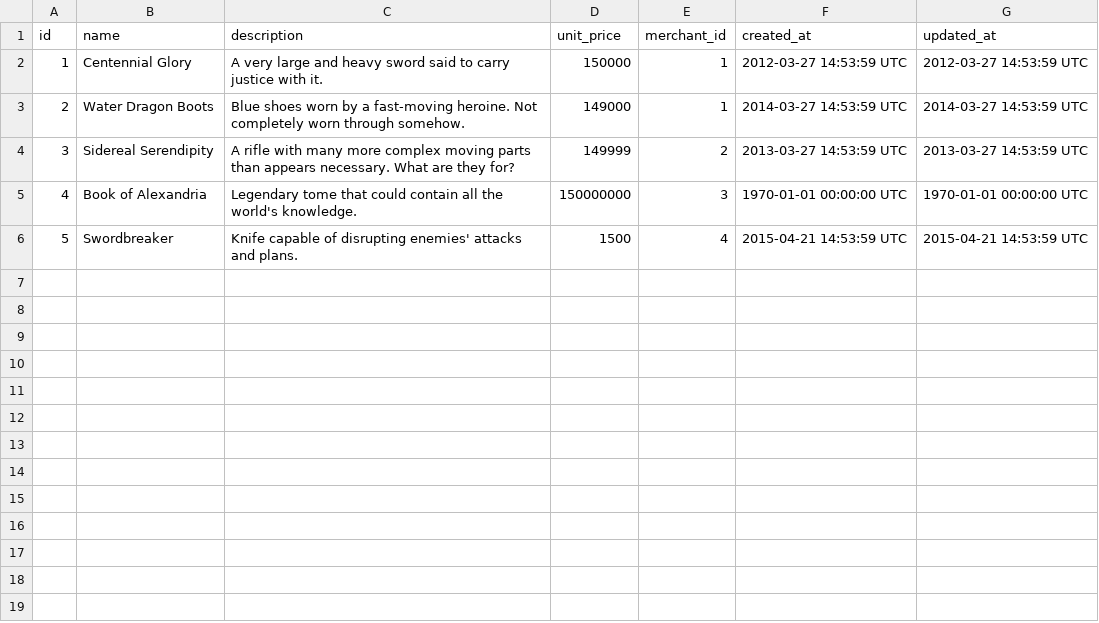
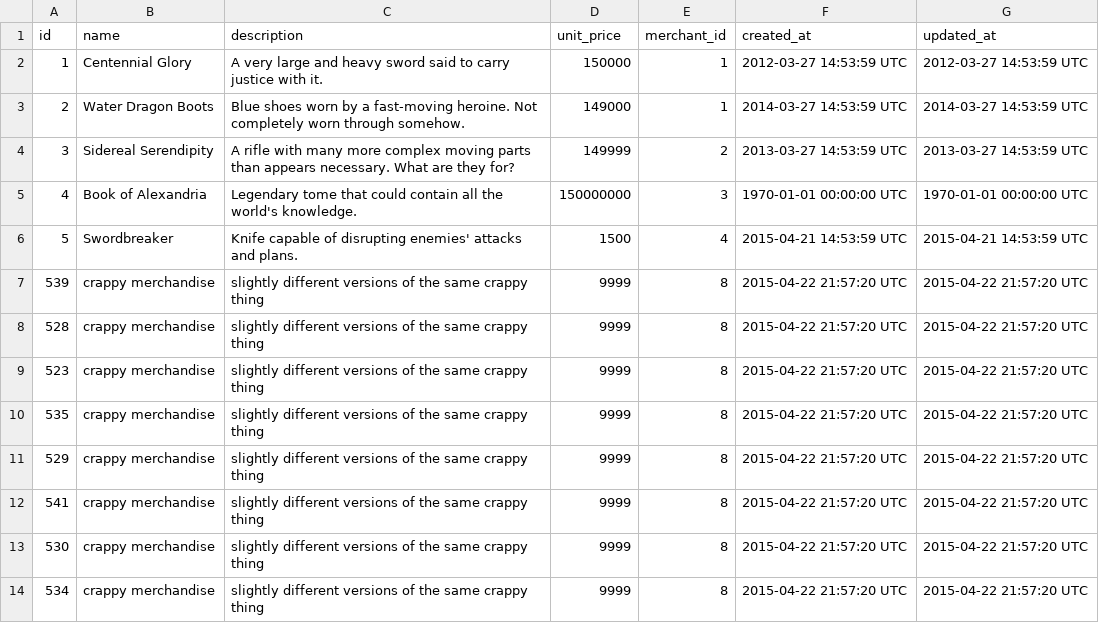
Before and after one commit to joshcass/sales_engine, a CSV file: test_data/items.csv, drawn as a sheet.

Commit message:
finished up relationship functions for invoice, transaction, merchant

```diff
--- a/test_data/items.csv
+++ b/test_data/items.csv
@@ -6 +6,9 @@ id,name,description,unit_price,merchant_id,created_at,updated_at
 5,Swordbreaker,Knife capable of disrupting enemies' attacks and plans.,1500,4,2015-04-21 14:53:59 UTC,2015-04-21 14:53:59 UTC
+539,crappy merchandise,slightly different versions of the same crappy thing,9999,8,2015-04-22 21:57:20 UTC,2015-04-22 21:57:20 UTC
+528,crappy merchandise,slightly different versions of the same crappy thing,9999,8,2015-04-22 21:57:20 UTC,2015-04-22 21:57:20 UTC
+523,crappy merchandise,slightly different versions of the same crappy thing,9999,8,2015-04-22 21:57:20 UTC,2015-04-22 21:57:20 UTC
+535,crappy merchandise,slightly different versions of the same crappy thing,9999,8,2015-04-22 21:57:20 UTC,2015-04-22 21:57:20 UTC
+529,crappy merchandise,slightly different versions of the same crappy thing,9999,8,2015-04-22 21:57:20 UTC,2015-04-22 21:57:20 UTC
+541,crappy merchandise,slightly different versions of the same crappy thing,9999,8,2015-04-22 21:57:20 UTC,2015-04-22 21:57:20 UTC
+530,crappy merchandise,slightly different versions of the same crappy thing,9999,8,2015-04-22 21:57:20 UTC,2015-04-22 21:57:20 UTC
+534,crappy merchandise,slightly different versions of the same crappy thing,9999,8,2015-04-22 21:57:20 UTC,2015-04-22 21:57:20 UTC
```
Also changed, not shown: 7 other files.
